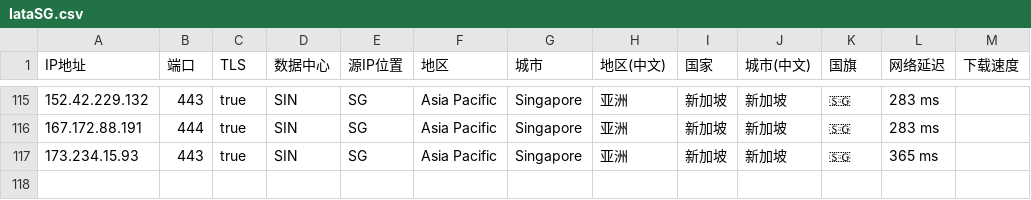
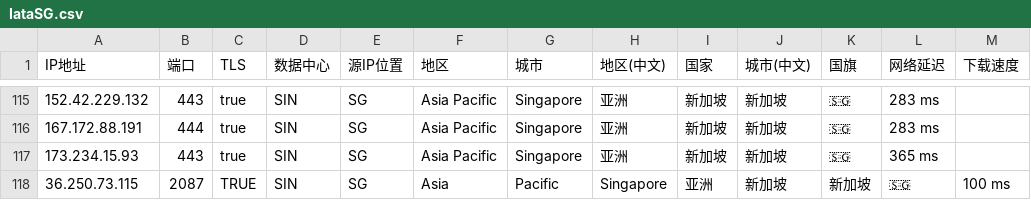
Before and after one commit to MR-DAzhi/WorkerVless2sub, a CSV file: IataSG.csv, drawn as a sheet; only a part is shown, gaps mark what is left out; the diff names each change by its address in the sheet, - before the commit and + after, or states it on an @@ line.

Commit message:
Update IataSG.csv

```diff
--- a/IataSG.csv
+++ b/IataSG.csv
+row 118: 36.250.73.115 | 2087 | TRUE | SIN | SG | Asia | Pacific | Singapore | 亚洲 | 新加坡 | 新加坡 | 🇸🇬 | 100 ms
```
